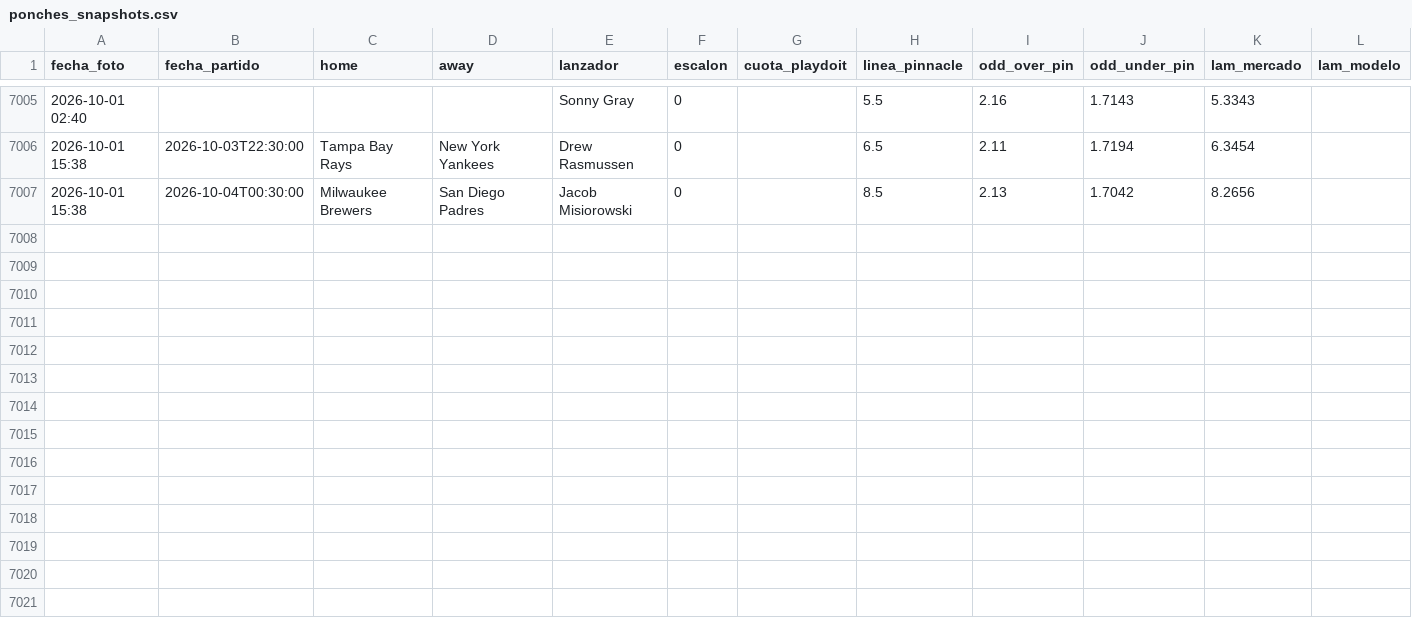
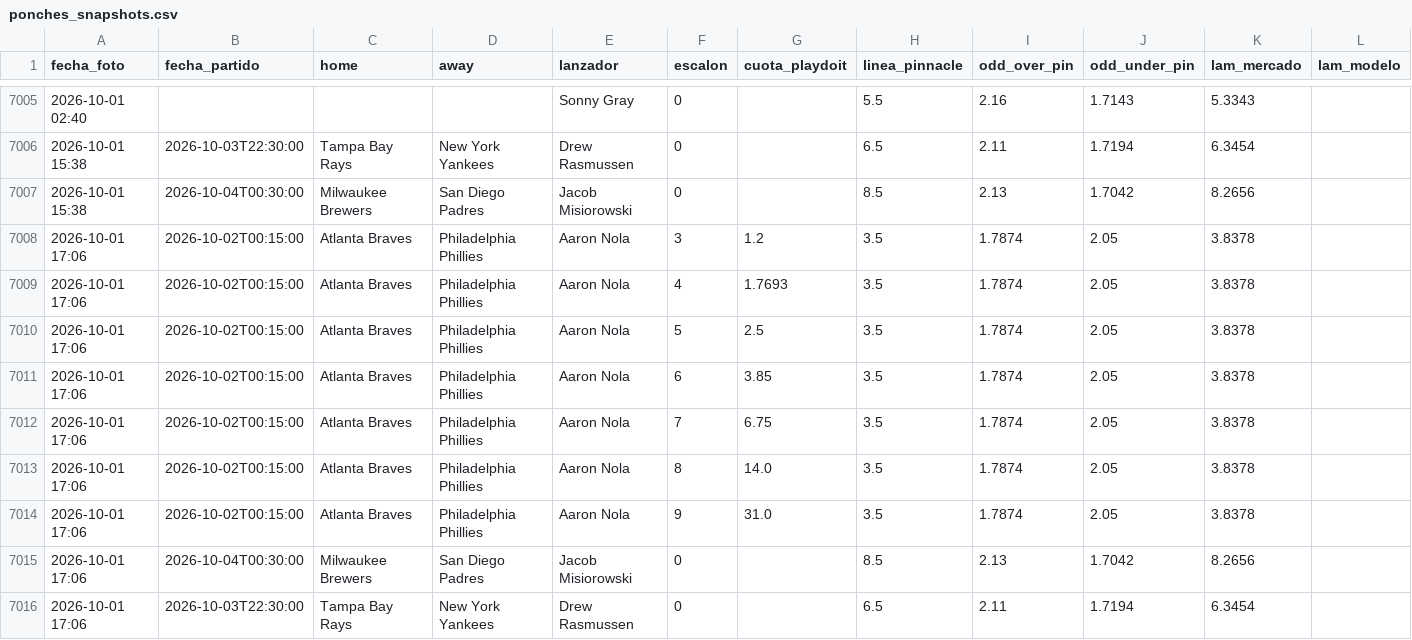
Before and after one commit to HectorMontiel/mundial-2026-predictor, a CSV file: ponches_snapshots.csv, drawn as a sheet; only a part is shown, gaps mark what is left out; rows hold the shown columns only; the diff names each change by its address in the sheet, - before the commit and + after, or states it on an @@ line.

```diff
--- a/ponches_snapshots.csv
+++ b/ponches_snapshots.csv
+row 7008: 2026-10-01 17:06 | 2026-10-02T00:15:00 | Atlanta Braves | Philadelphia Phillies | Aaron Nola | 3 | 1.2 | 3.5 | 1.7874 | 2.05 | 3.8378
+row 7009: 2026-10-01 17:06 | 2026-10-02T00:15:00 | Atlanta Braves | Philadelphia Phillies | Aaron Nola | 4 | 1.7693 | 3.5 | 1.7874 | 2.05 | 3.8378
+row 7010: 2026-10-01 17:06 | 2026-10-02T00:15:00 | Atlanta Braves | Philadelphia Phillies | Aaron Nola | 5 | 2.5 | 3.5 | 1.7874 | 2.05 | 3.8378
+row 7011: 2026-10-01 17:06 | 2026-10-02T00:15:00 | Atlanta Braves | Philadelphia Phillies | Aaron Nola | 6 | 3.85 | 3.5 | 1.7874 | 2.05 | 3.8378
+row 7012: 2026-10-01 17:06 | 2026-10-02T00:15:00 | Atlanta Braves | Philadelphia Phillies | Aaron Nola | 7 | 6.75 | 3.5 | 1.7874 | 2.05 | 3.8378
+row 7013: 2026-10-01 17:06 | 2026-10-02T00:15:00 | Atlanta Braves | Philadelphia Phillies | Aaron Nola | 8 | 14.0 | 3.5 | 1.7874 | 2.05 | 3.8378
+row 7014: 2026-10-01 17:06 | 2026-10-02T00:15:00 | Atlanta Braves | Philadelphia Phillies | Aaron Nola | 9 | 31.0 | 3.5 | 1.7874 | 2.05 | 3.8378
+row 7015: 2026-10-01 17:06 | 2026-10-04T00:30:00 | Milwaukee Brewers | San Diego Padres | Jacob Misiorowski | 0 |  | 8.5 | 2.13 | 1.7042 | 8.2656
+row 7016: 2026-10-01 17:06 | 2026-10-03T22:30:00 | Tampa Bay Rays | New York Yankees | Drew Rasmussen | 0 |  | 6.5 | 2.11 | 1.7194 | 6.3454
```
Also changed, not shown: 14 other files.
